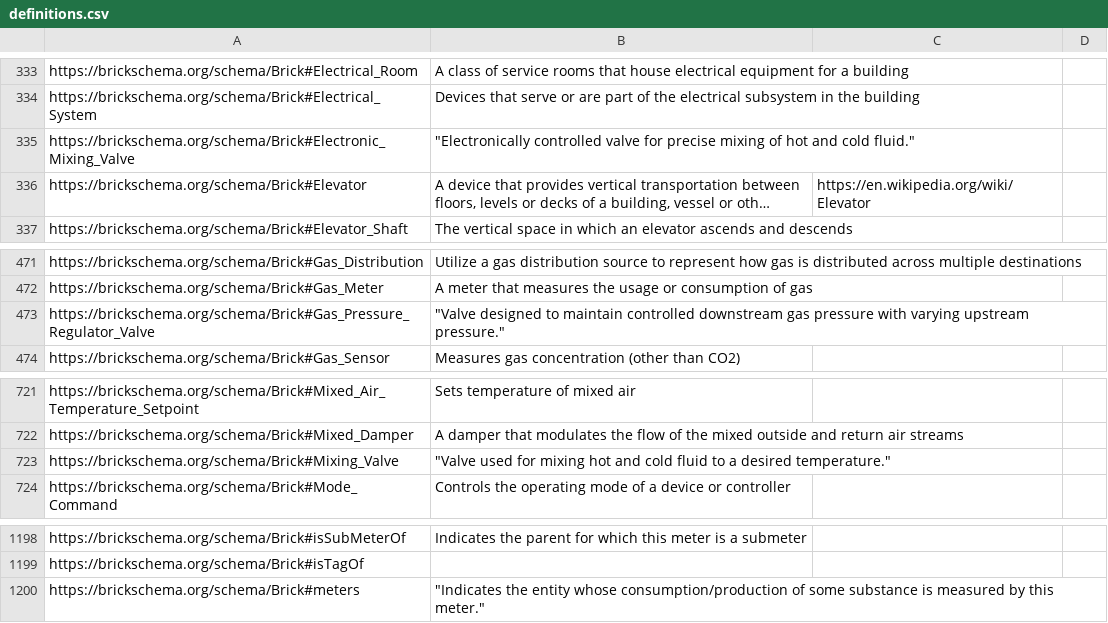
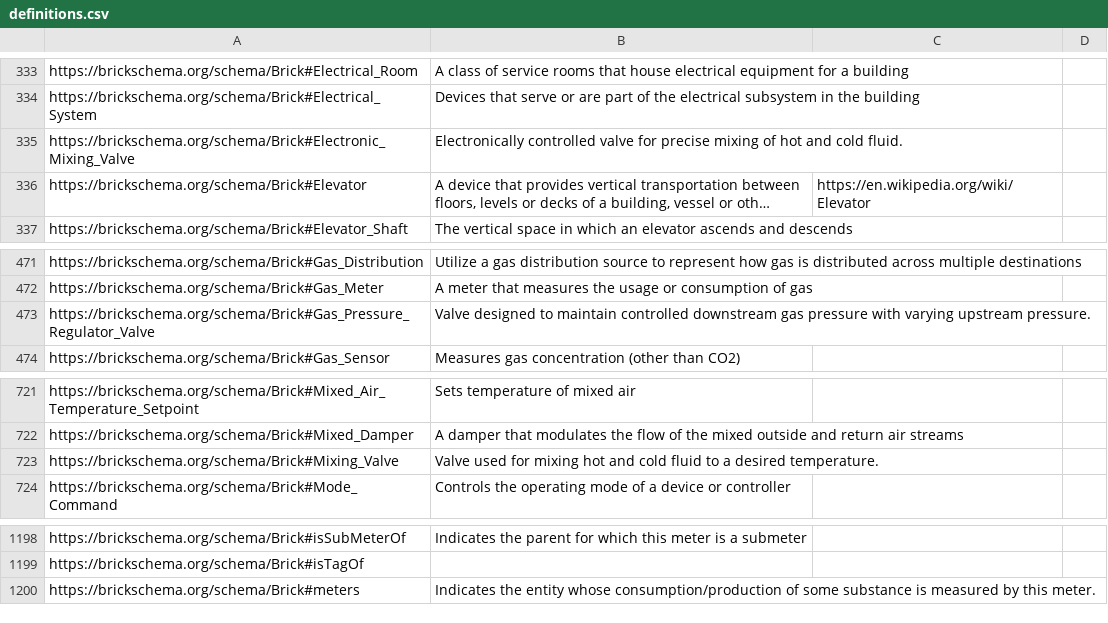
Before and after one commit to BrickSchema/Brick, a CSV file: bricksrc/definitions.csv, drawn as a sheet; only a part is shown, gaps mark what is left out; long unchanged cells end in …; the diff covers the shown part only; the diff names each change by its address in the sheet, - before the commit and + after, or states it on an @@ line.

```diff
--- a/bricksrc/definitions.csv
+++ b/bricksrc/definitions.csv
-B335: "Electronically controlled valve for precise mixing of hot and cold fluid."
+B335: Electronically controlled valve for precise mixing of hot and cold fluid.
-B473: "Valve designed to maintain controlled downstream gas pressure with varying upstream pressure."
+B473: Valve designed to maintain controlled downstream gas pressure with varying upstream pressure.
-B723: "Valve used for mixing hot and cold fluid to a desired temperature."
+B723: Valve used for mixing hot and cold fluid to a desired temperature.
-B1200: "Indicates the entity whose consumption/production of some substance is measured by this meter."
+B1200: Indicates the entity whose consumption/production of some substance is measured by this meter.
```
Also changed, not shown: 12 edited cells elsewhere in this file.
